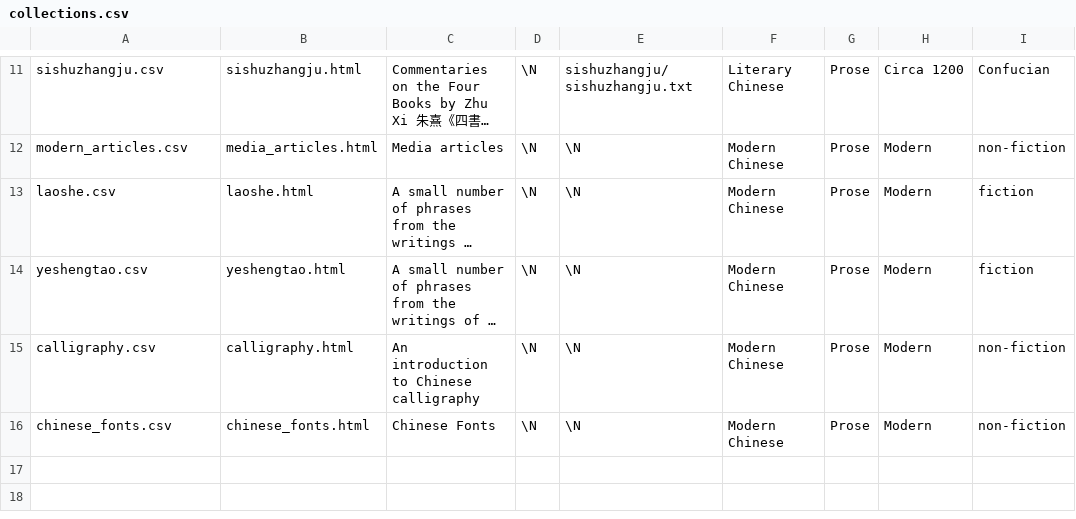
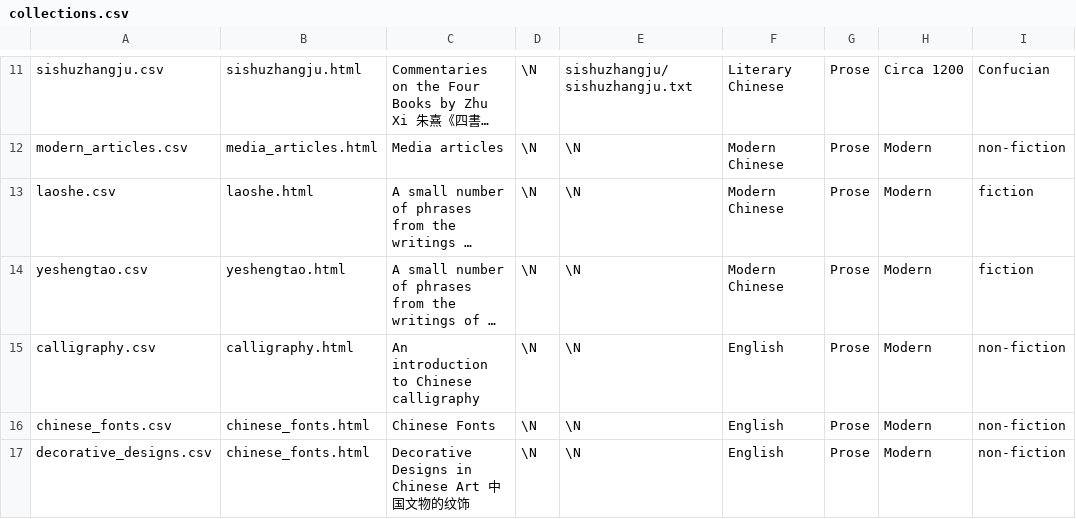
Before and after one commit to alexamies/chinesenotes.com, a CSV file: data/corpus/collections.csv, drawn as a sheet; only a part is shown, gaps mark what is left out; long unchanged cells end in …; the diff names each change by its address in the sheet, - before the commit and + after, or states it on an @@ line.

Commit message:
Corpus metadata

```diff
--- a/data/corpus/collections.csv
+++ b/data/corpus/collections.csv
-F15:F16: Modern Chinese
+F15:F16: English
+row 17: decorative_designs.csv | chinese_fonts.html | Decorative Designs in Chinese Art 中国文物的纹饰 | \N | \N | English | Prose | Modern | non-fiction
```
Also changed, not shown: 1 other file.
